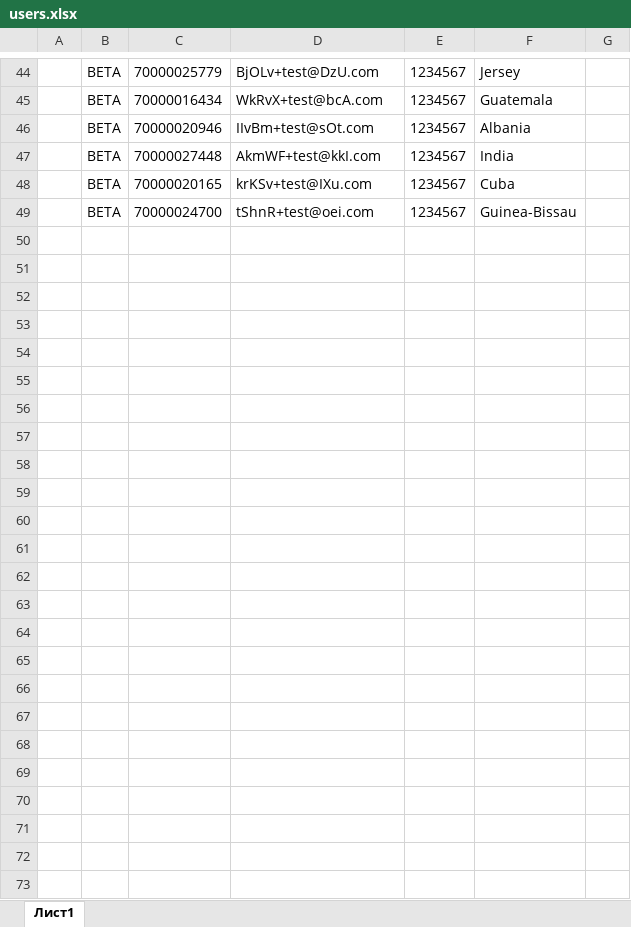
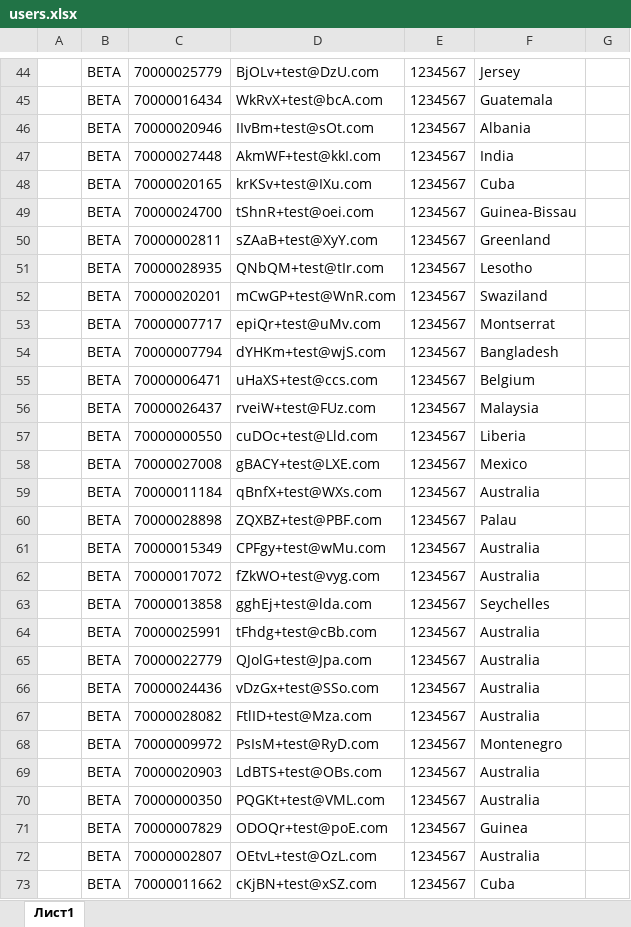
Before and after one commit to bochko99/Portfolio, an Excel workbook: reports/users.xlsx, sheet Лист1, drawn as a sheet; only a part is shown, gaps mark what is left out; values as stored, in another font and other column widths than the file's, no borders; the diff names each change by its address in the sheet, - before the commit and + after, or states it on an @@ line.

```diff
--- a/reports/users.xlsx (sheet Лист1)
+++ b/reports/users.xlsx (sheet Лист1)
+row 50:  | BETA | 70000002811 | sZAaB+test@XyY.com | 1234567 | Greenland
+row 51:  | BETA | 70000028935 | QNbQM+test@tIr.com | 1234567 | Lesotho
+row 52:  | BETA | 70000020201 | mCwGP+test@WnR.com | 1234567 | Swaziland
+row 53:  | BETA | 70000007717 | epiQr+test@uMv.com | 1234567 | Montserrat
+row 54:  | BETA | 70000007794 | dYHKm+test@wjS.com | 1234567 | Bangladesh
+row 55:  | BETA | 70000006471 | uHaXS+test@ccs.com | 1234567 | Belgium
+row 56:  | BETA | 70000026437 | rveiW+test@FUz.com | 1234567 | Malaysia
+row 57:  | BETA | 70000000550 | cuDOc+test@Lld.com | 1234567 | Liberia
+row 58:  | BETA | 70000027008 | gBACY+test@LXE.com | 1234567 | Mexico
+row 59:  | BETA | 70000011184 | qBnfX+test@WXs.com | 1234567 | Australia
+row 60:  | BETA | 70000028898 | ZQXBZ+test@PBF.com | 1234567 | Palau
+row 61:  | BETA | 70000015349 | CPFgy+test@wMu.com | 1234567 | Australia
+row 62:  | BETA | 70000017072 | fZkWO+test@vyg.com | 1234567 | Australia
+row 63:  | BETA | 70000013858 | gghEj+test@lda.com | 1234567 | Seychelles
+row 64:  | BETA | 70000025991 | tFhdg+test@cBb.com | 1234567 | Australia
+row 65:  | BETA | 70000022779 | QJolG+test@Jpa.com | 1234567 | Australia
+row 66:  | BETA | 70000024436 | vDzGx+test@SSo.com | 1234567 | Australia
+row 67:  | BETA | 70000028082 | FtlID+test@Mza.com | 1234567 | Australia
+row 68:  | BETA | 70000009972 | PsIsM+test@RyD.com | 1234567 | Montenegro
+row 69:  | BETA | 70000020903 | LdBTS+test@OBs.com | 1234567 | Australia
+row 70:  | BETA | 70000000350 | PQGKt+test@VML.com | 1234567 | Australia
+row 71:  | BETA | 70000007829 | ODOQr+test@poE.com | 1234567 | Guinea
+row 72:  | BETA | 70000002807 | OEtvL+test@OzL.com | 1234567 | Australia
+row 73:  | BETA | 70000011662 | cKjBN+test@xSZ.com | 1234567 | Cuba
```
Also changed, not shown: 4 other files.
